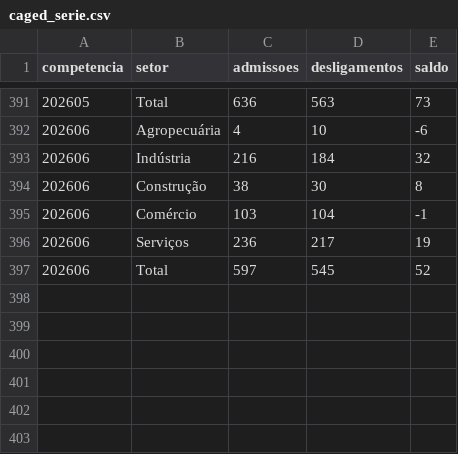
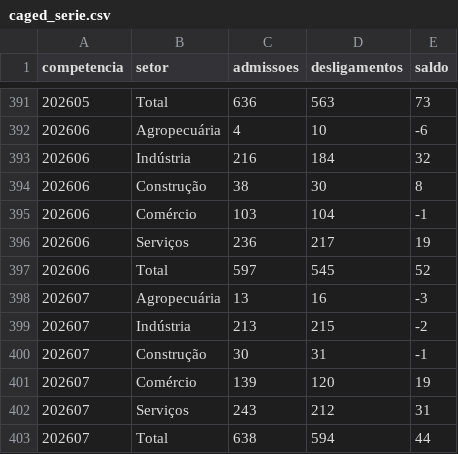
Before and after one commit to carlosrafaelmallmann-cloud/Indicadores, a CSV file: dados/caged_serie.csv, drawn as a sheet; only a part is shown, gaps mark what is left out.

```diff
--- a/dados/caged_serie.csv
+++ b/dados/caged_serie.csv
@@ -397 +397,7 @@ competencia,setor,admissoes,desligamentos,saldo
 202606,Total,597,545,52
+202607,Agropecuária,13,16,-3
+202607,Indústria,213,215,-2
+202607,Construção,30,31,-1
+202607,Comércio,139,120,19
+202607,Serviços,243,212,31
+202607,Total,638,594,44
```
Also changed, not shown: 1 other file.
